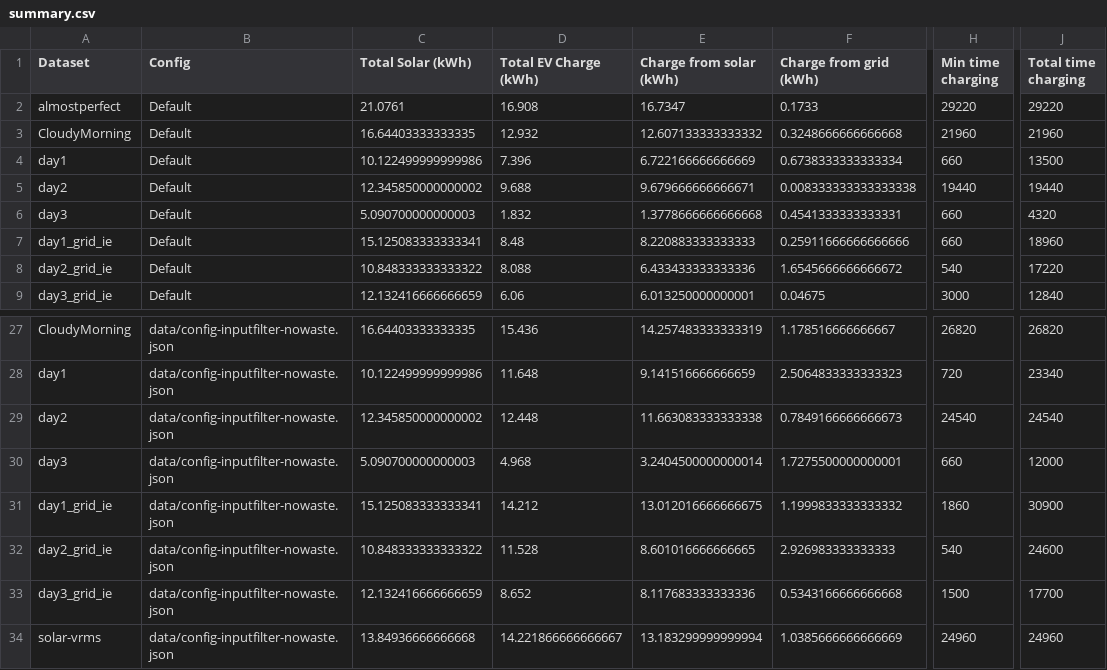
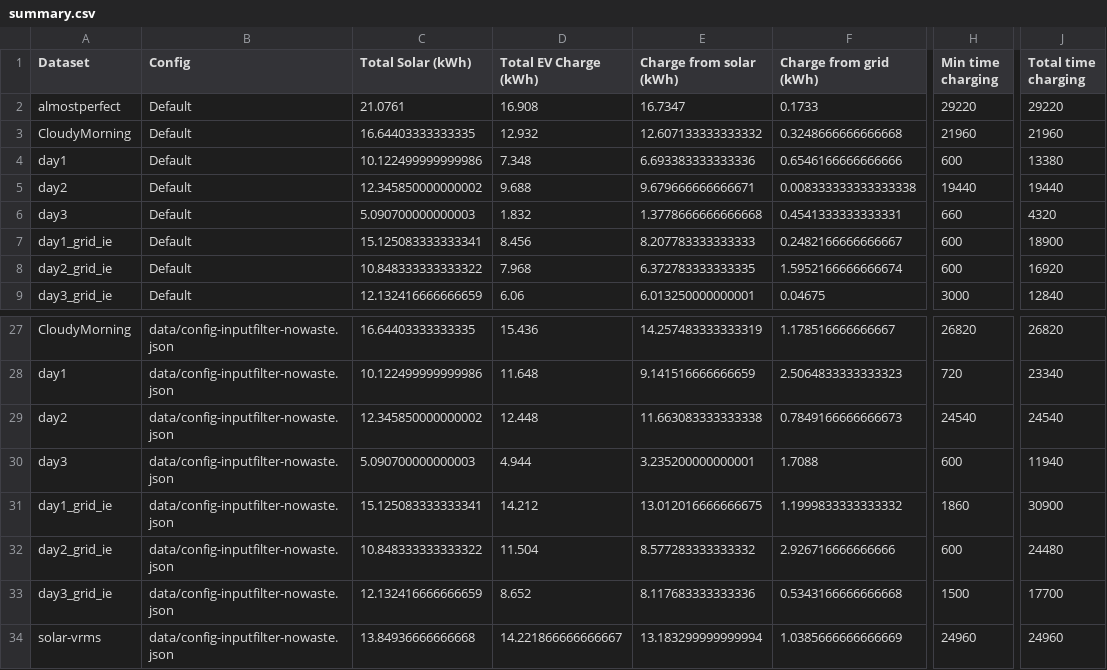
Before and after one commit to OpenEVSE/openevse_esp32_firmware, a CSV file: divert_sim/output/summary.csv, drawn as a sheet; only a part is shown, gaps mark what is left out; the diff covers the shown part only; the diff names each change by its address in the sheet, - before the commit and + after, or states it on an @@ line.

```diff
--- a/divert_sim/output/summary.csv
+++ b/divert_sim/output/summary.csv
-D4 (Total EV Charge (kWh)): 7.396
+D4 (Total EV Charge (kWh)): 7.348
-E4 (Charge from solar (kWh)): 6.722166666666669
+E4 (Charge from solar (kWh)): 6.693383333333336
-F4 (Charge from grid (kWh)): 0.6738333333333334
+F4 (Charge from grid (kWh)): 0.6546166666666666
-H4 (Min time charging): 660
+H4 (Min time charging): 600
-J4 (Total time charging): 13500
+J4 (Total time charging): 13380
-D7 (Total EV Charge (kWh)): 8.48
+D7 (Total EV Charge (kWh)): 8.456
-E7 (Charge from solar (kWh)): 8.220883333333333
+E7 (Charge from solar (kWh)): 8.207783333333333
-F7 (Charge from grid (kWh)): 0.25911666666666666
+F7 (Charge from grid (kWh)): 0.2482166666666667
-H7 (Min time charging): 660
+H7 (Min time charging): 600
-J7 (Total time charging): 18960
+J7 (Total time charging): 18900
-D8 (Total EV Charge (kWh)): 8.088
+D8 (Total EV Charge (kWh)): 7.968
-E8 (Charge from solar (kWh)): 6.433433333333336
+E8 (Charge from solar (kWh)): 6.372783333333335
-F8 (Charge from grid (kWh)): 1.6545666666666672
+F8 (Charge from grid (kWh)): 1.5952166666666674
-H8 (Min time charging): 540
+H8 (Min time charging): 600
-J8 (Total time charging): 17220
+J8 (Total time charging): 16920
-D30 (Total EV Charge (kWh)): 4.968
+D30 (Total EV Charge (kWh)): 4.944
-E30 (Charge from solar (kWh)): 3.2404500000000014
+E30 (Charge from solar (kWh)): 3.235200000000001
-F30 (Charge from grid (kWh)): 1.7275500000000001
+F30 (Charge from grid (kWh)): 1.7088
-H30 (Min time charging): 660
+H30 (Min time charging): 600
-J30 (Total time charging): 12000
+J30 (Total time charging): 11940
-D32 (Total EV Charge (kWh)): 11.528
+D32 (Total EV Charge (kWh)): 11.504
-E32 (Charge from solar (kWh)): 8.601016666666665
+E32 (Charge from solar (kWh)): 8.577283333333332
-F32 (Charge from grid (kWh)): 2.926983333333333
+F32 (Charge from grid (kWh)): 2.926716666666666
-H32 (Min time charging): 540
+H32 (Min time charging): 600
-J32 (Total time charging): 24600
+J32 (Total time charging): 24480
```
Also changed, not shown: 27 edited cells elsewhere in this file, divert_sim/output/day1_noimport.csv, divert_sim/output/day1_nowaste.csv, 19 other files.
